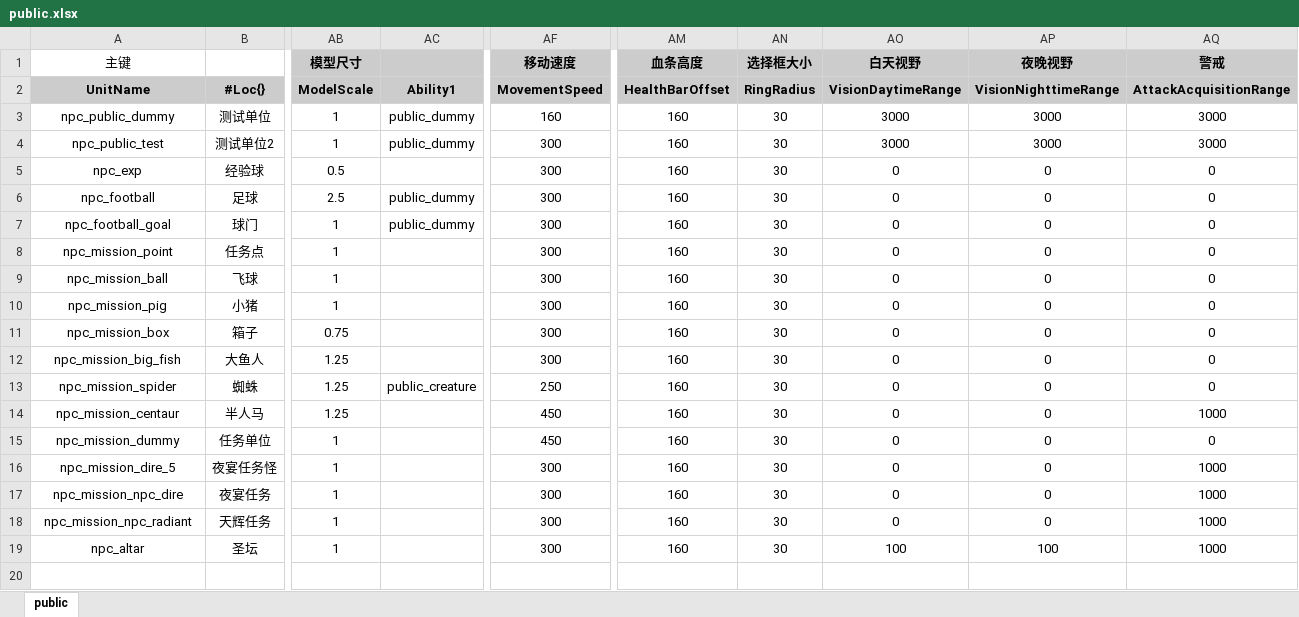
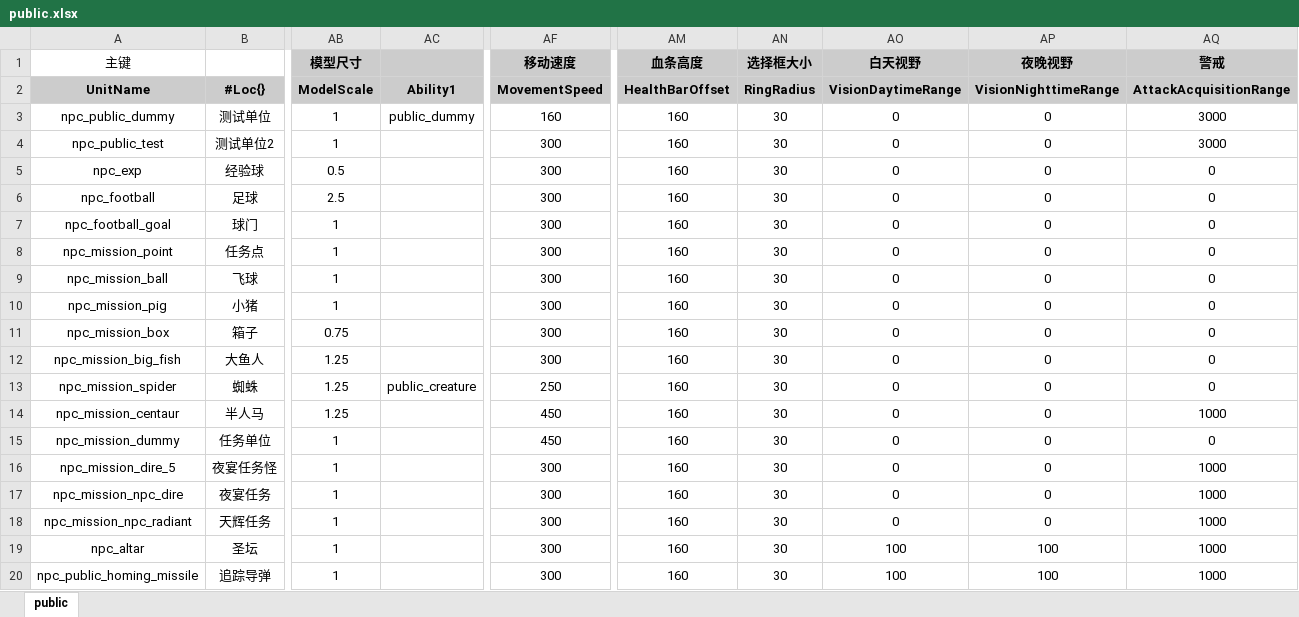
Before and after one commit to YPYT1/nobody, an Excel workbook: excels/units/public.xlsx, sheet public, drawn as a sheet; only a part is shown, gaps mark what is left out; values as stored, in another font and other column widths than the file's, no borders; rows hold the shown columns only; the diff names each change by its address in the sheet, - before the commit and + after, or states it on an @@ line.

```diff
--- a/excels/units/public.xlsx (sheet public)
+++ b/excels/units/public.xlsx (sheet public)
-AO3:AO4 (白天视野): 3000
+AO3:AO4 (白天视野): 0
-AP3:AP4 (夜晚视野): 3000
+AP3:AP4 (夜晚视野): 0
-AC4: public_dummy
+AC4: (empty)
-AC6:AC7: public_dummy
+AC6:AC7: (empty)
+row 20: npc_public_homing_missile | 追踪导弹 | 1 |  | 300 | 160 | 30 | 100 | 100 | 1000
```
Also changed, not shown: 53 other files.
